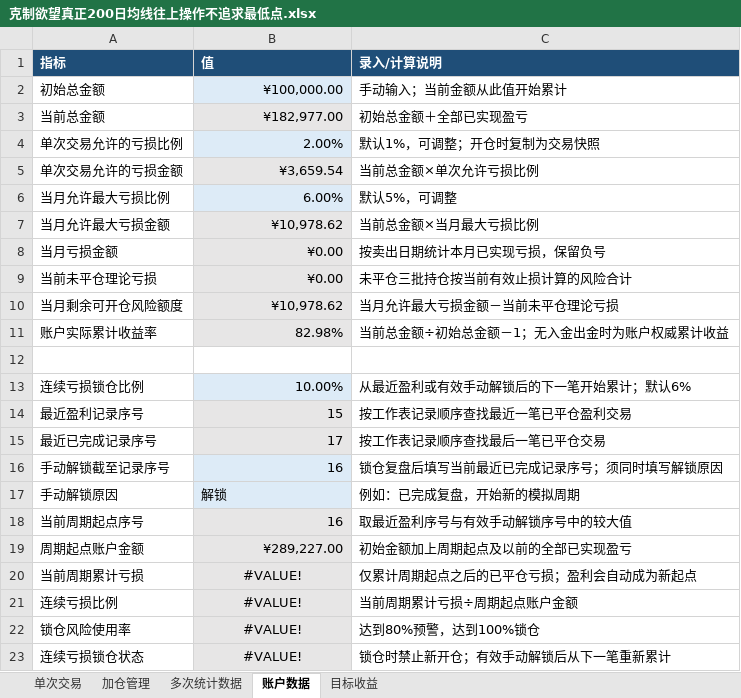
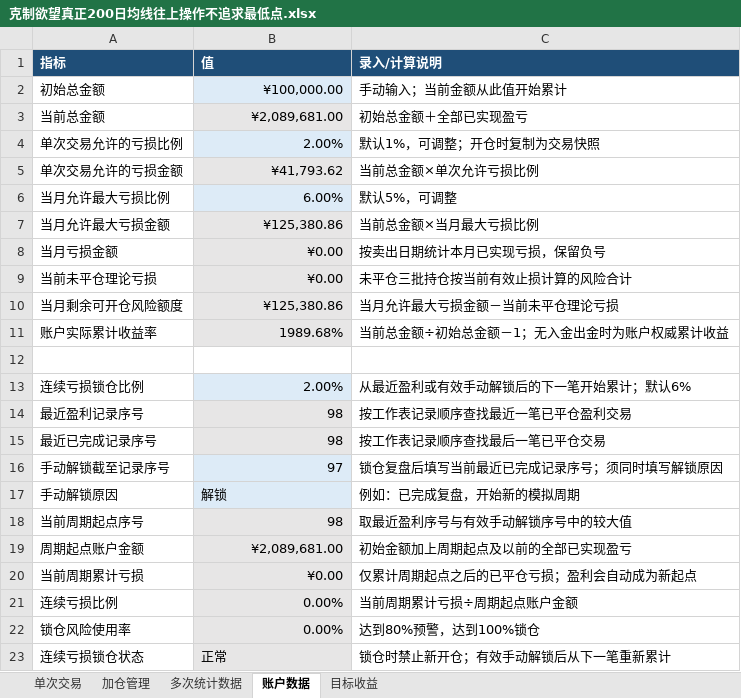
Before and after one commit to yooner/learn_socks, an Excel workbook: 克制欲望真正200日均线往上操作不追求最低点.xlsx, sheet 账户数据, drawn as a sheet; values as stored, in another font and other column widths than the file's, no borders; conditional formats not drawn; the diff names each change by its address in the sheet, - before the commit and + after, or states it on an @@ line.

```diff
--- a/克制欲望真正200日均线往上操作不追求最低点.xlsx (sheet 账户数据)
+++ b/克制欲望真正200日均线往上操作不追求最低点.xlsx (sheet 账户数据)
-B3 (值): ¥182,977.00
+B3 (值): ¥2,089,681.00
-B5 (值): ¥3,659.54
+B5 (值): ¥41,793.62
-B7 (值): ¥10,978.62
+B7 (值): ¥125,380.86
-B10 (值): ¥10,978.62
+B10 (值): ¥125,380.86
-B11 (值): 82.98%
+B11 (值): 1989.68%
-B13 (值): 10.00%
+B13 (值): 2.00%
-B14 (值): 15
+B14 (值): 98
-B15 (值): 17
+B15 (值): 98
-B16 (值): 16
+B16 (值): 97
-B18 (值): 16
+B18 (值): 98
-B19 (值): ¥289,227.00
+B19 (值): ¥2,089,681.00
-B20 (值): #VALUE!
+B20 (值): ¥0.00
-B20:B22 alignment: center
+B20:B22 alignment: right
-B21:B22 (值): #VALUE!
+B21:B22 (值): 0.00%
-B23 (值): #VALUE!
+B23 (值): 正常
-B23 alignment: center
+B23 alignment: left
```
Also changed, not shown: sheet 加仓管理, sheet 单次交易, sheet 多次统计数据, sheet 目标收益, 1 other file.
